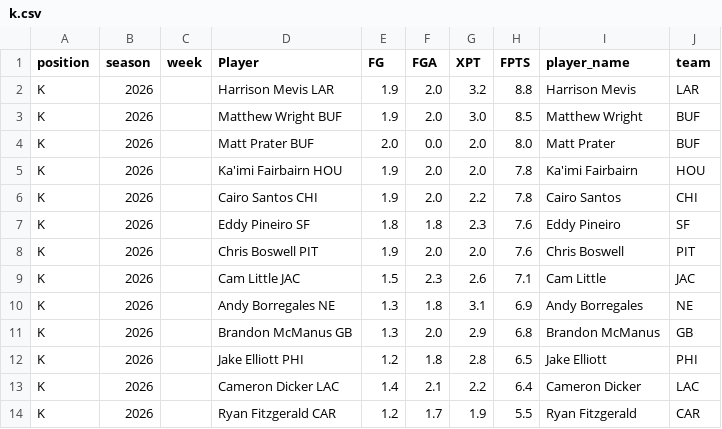
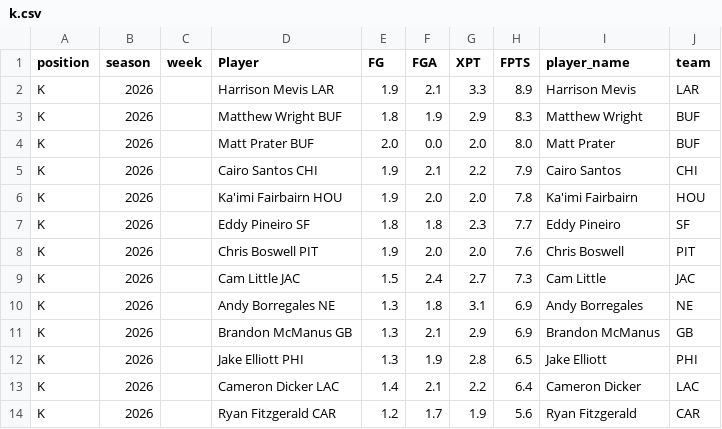
Before and after one commit to KoBeWa/fantasypros-projections, a CSV file: data/2026/week_current/k.csv, drawn as a sheet.

```diff
--- a/data/2026/week_current/k.csv
+++ b/data/2026/week_current/k.csv
@@ -1,14 +1,14 @@
 position,season,week,Player,FG,FGA,XPT,FPTS,player_name,team
-K,2026,,Harrison Mevis LAR,1.9,2.0,3.2,8.8,Harrison Mevis,LAR
-K,2026,,Matthew Wright BUF,1.9,2.0,3.0,8.5,Matthew Wright,BUF
+K,2026,,Harrison Mevis LAR,1.9,2.1,3.3,8.9,Harrison Mevis,LAR
+K,2026,,Matthew Wright BUF,1.8,1.9,2.9,8.3,Matthew Wright,BUF
 K,2026,,Matt Prater BUF,2.0,0.0,2.0,8.0,Matt Prater,BUF
+K,2026,,Cairo Santos CHI,1.9,2.1,2.2,7.9,Cairo Santos,CHI
 K,2026,,Ka'imi Fairbairn HOU,1.9,2.0,2.0,7.8,Ka'imi Fairbairn,HOU
-K,2026,,Cairo Santos CHI,1.9,2.0,2.2,7.8,Cairo Santos,CHI
-K,2026,,Eddy Pineiro SF,1.8,1.8,2.3,7.6,Eddy Pineiro,SF
+K,2026,,Eddy Pineiro SF,1.8,1.8,2.3,7.7,Eddy Pineiro,SF
 K,2026,,Chris Boswell PIT,1.9,2.0,2.0,7.6,Chris Boswell,PIT
-K,2026,,Cam Little JAC,1.5,2.3,2.6,7.1,Cam Little,JAC
+K,2026,,Cam Little JAC,1.5,2.4,2.7,7.3,Cam Little,JAC
 K,2026,,Andy Borregales NE,1.3,1.8,3.1,6.9,Andy Borregales,NE
-K,2026,,Brandon McManus GB,1.3,2.0,2.9,6.8,Brandon McManus,GB
-K,2026,,Jake Elliott PHI,1.2,1.8,2.8,6.5,Jake Elliott,PHI
+K,2026,,Brandon McManus GB,1.3,2.1,2.9,6.9,Brandon McManus,GB
+K,2026,,Jake Elliott PHI,1.3,1.9,2.8,6.5,Jake Elliott,PHI
 K,2026,,Cameron Dicker LAC,1.4,2.1,2.2,6.4,Cameron Dicker,LAC
-K,2026,,Ryan Fitzgerald CAR,1.2,1.7,1.9,5.5,Ryan Fitzgerald,CAR
+K,2026,,Ryan Fitzgerald CAR,1.2,1.7,1.9,5.6,Ryan Fitzgerald,CAR
```
Also changed, not shown: data/2026/week_current/dst.csv, data/2026/week_current/qb.csv, 3 other files.
